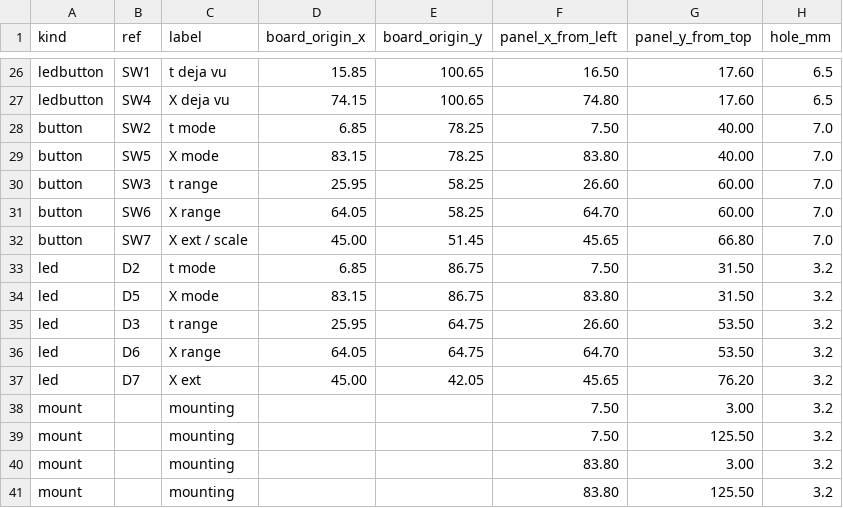
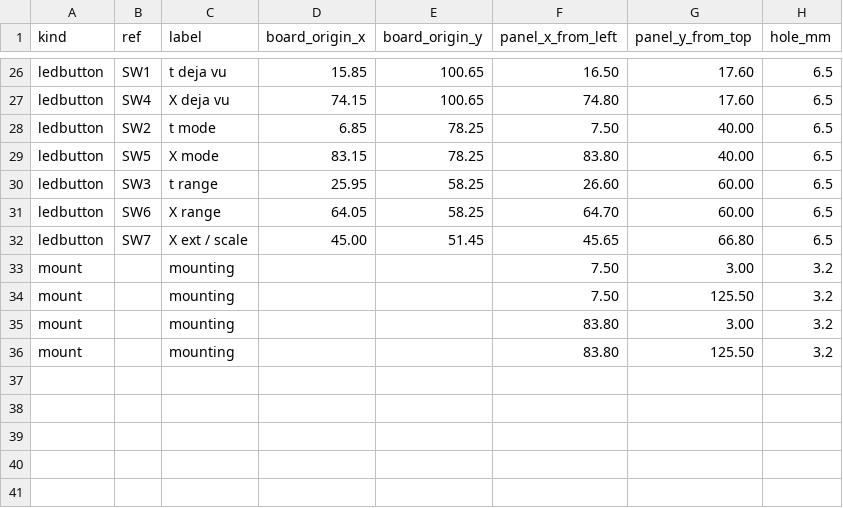
Before and after one commit to driesenj/synth, a CSV file: marbles/hardware/panel/marbles-panel-holes.csv, drawn as a sheet; only a part is shown, gaps mark what is left out.

```diff
--- a/marbles/hardware/panel/marbles-panel-holes.csv
+++ b/marbles/hardware/panel/marbles-panel-holes.csv
@@ -27,12 +27,7 @@ ledbutton,SW1,t deja vu,15.85,100.65,16.50,17.60,6.5
 ledbutton,SW4,X deja vu,74.15,100.65,74.80,17.60,6.5
-button,SW2,t mode,6.85,78.25,7.50,40.00,7.0
-button,SW5,X mode,83.15,78.25,83.80,40.00,7.0
-button,SW3,t range,25.95,58.25,26.60,60.00,7.0
-button,SW6,X range,64.05,58.25,64.70,60.00,7.0
-button,SW7,X ext / scale,45.00,51.45,45.65,66.80,7.0
-led,D2,t mode,6.85,86.75,7.50,31.50,3.2
-led,D5,X mode,83.15,86.75,83.80,31.50,3.2
-led,D3,t range,25.95,64.75,26.60,53.50,3.2
-led,D6,X range,64.05,64.75,64.70,53.50,3.2
-led,D7,X ext,45.00,42.05,45.65,76.20,3.2
+ledbutton,SW2,t mode,6.85,78.25,7.50,40.00,6.5
+ledbutton,SW5,X mode,83.15,78.25,83.80,40.00,6.5
+ledbutton,SW3,t range,25.95,58.25,26.60,60.00,6.5
+ledbutton,SW6,X range,64.05,58.25,64.70,60.00,6.5
+ledbutton,SW7,X ext / scale,45.00,51.45,45.65,66.80,6.5
 mount,,mounting,,,7.50,3.00,3.2
```
Also changed, not shown: 12 other files.
